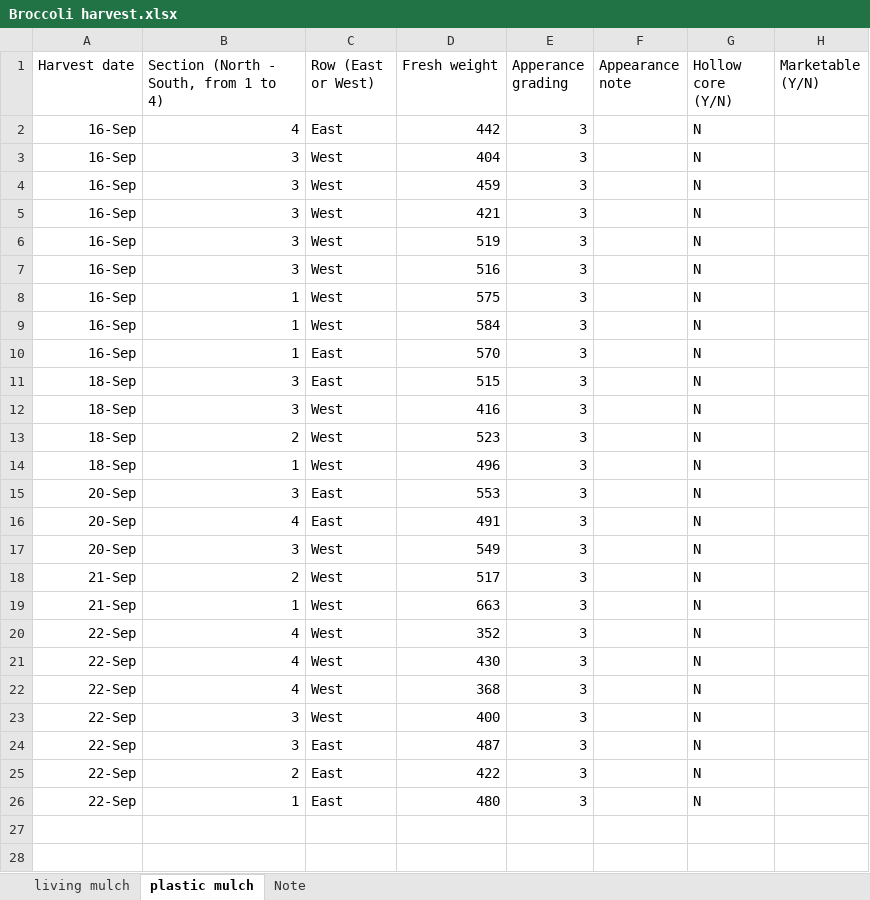
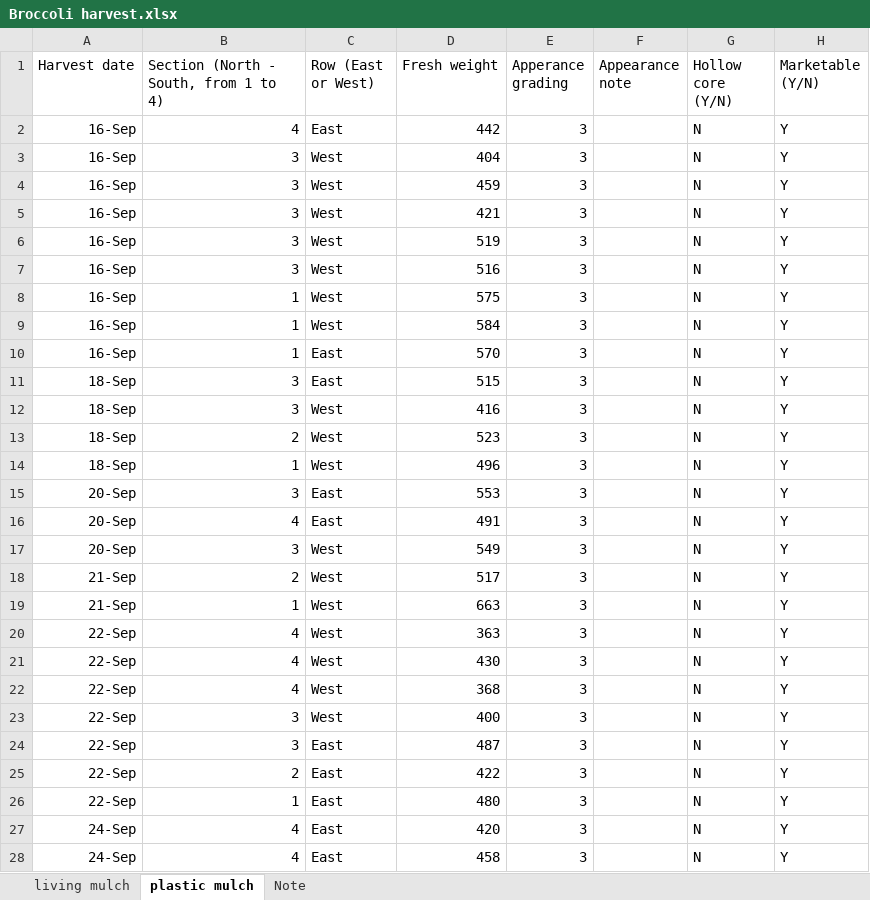
Before and after one commit to Pr1nc3sso/Xilei-Living-cover-crop, an Excel workbook: 2-Data/Raw/Raw/Broccoli harvest.xlsx, sheet plastic mulch, drawn as a sheet; only a part is shown; values as stored, in another font and other column widths than the file's, no borders; the diff covers the shown part only; the diff names each change by its address in the sheet, - before the commit and + after, or states it on an @@ line.

```diff
--- a/2-Data/Raw/Raw/Broccoli harvest.xlsx (sheet plastic mulch)
+++ b/2-Data/Raw/Raw/Broccoli harvest.xlsx (sheet plastic mulch)
-H2:H26 (Marketable (Y/N)): (empty)
+H2:H26 (Marketable (Y/N)): Y
-D20 (Fresh weight): 352
+D20 (Fresh weight): 363
+row 27: 24-Sep | 4 | East | 420 | 3 |  | N | Y
+row 28: 24-Sep | 4 | East | 458 | 3 |  | N | Y
```
Also changed, not shown: 53 added rows elsewhere in this sheet, sheet living mulch, 1 other file.
